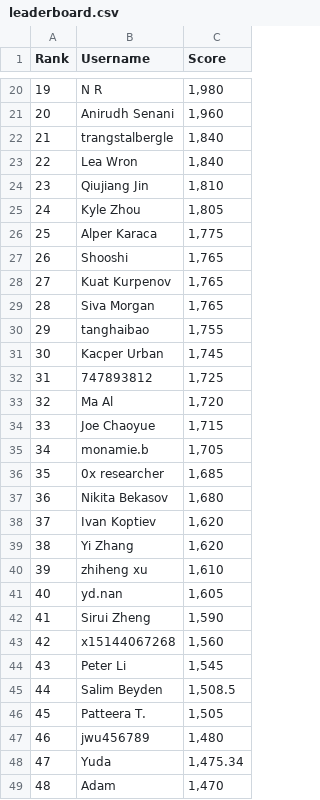
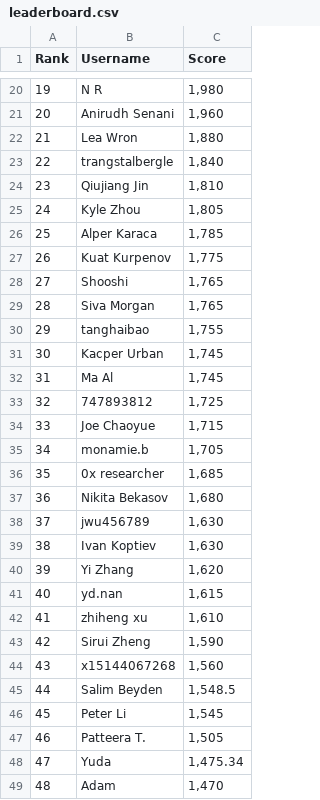
Before and after one commit to silvermete0r/deepml-top, a CSV file: leaderboard.csv, drawn as a sheet; only a part is shown, gaps mark what is left out; removed rows and columns are numbered as before the commit, all else as after; the diff covers the shown part only; the diff names each change by its address in the sheet, - before the commit and + after, or states it on an @@ line.

```diff
--- a/leaderboard.csv
+++ b/leaderboard.csv
+row 22: 21 | Lea Wron | 1,880
@@ column A (Rank) renumbered between rows 23 and 101 @@
-row 23: 22 | Lea Wron | 1,840
-C26 (Score): 1,775
+C26 (Score): 1,785
+row 27: 26 | Kuat Kurpenov | 1,775
-row 28: 27 | Kuat Kurpenov | 1,765
+row 32: 31 | Ma Al | 1,745
-row 33: 32 | Ma Al | 1,720
+row 38: 37 | jwu456789 | 1,630
-C39 (Score): 1,620
+C39 (Score): 1,630
+row 41: 40 | yd.nan | 1,615
-row 41: 40 | yd.nan | 1,605
+row 45: 44 | Salim Beyden | 1,548.5
-row 45: 44 | Salim Beyden | 1,508.5
-row 47: 46 | jwu456789 | 1,480
```
Also changed, not shown: 3 added rows, 3 removed rows and 1 edited cell elsewhere in this file, 2 other files.
